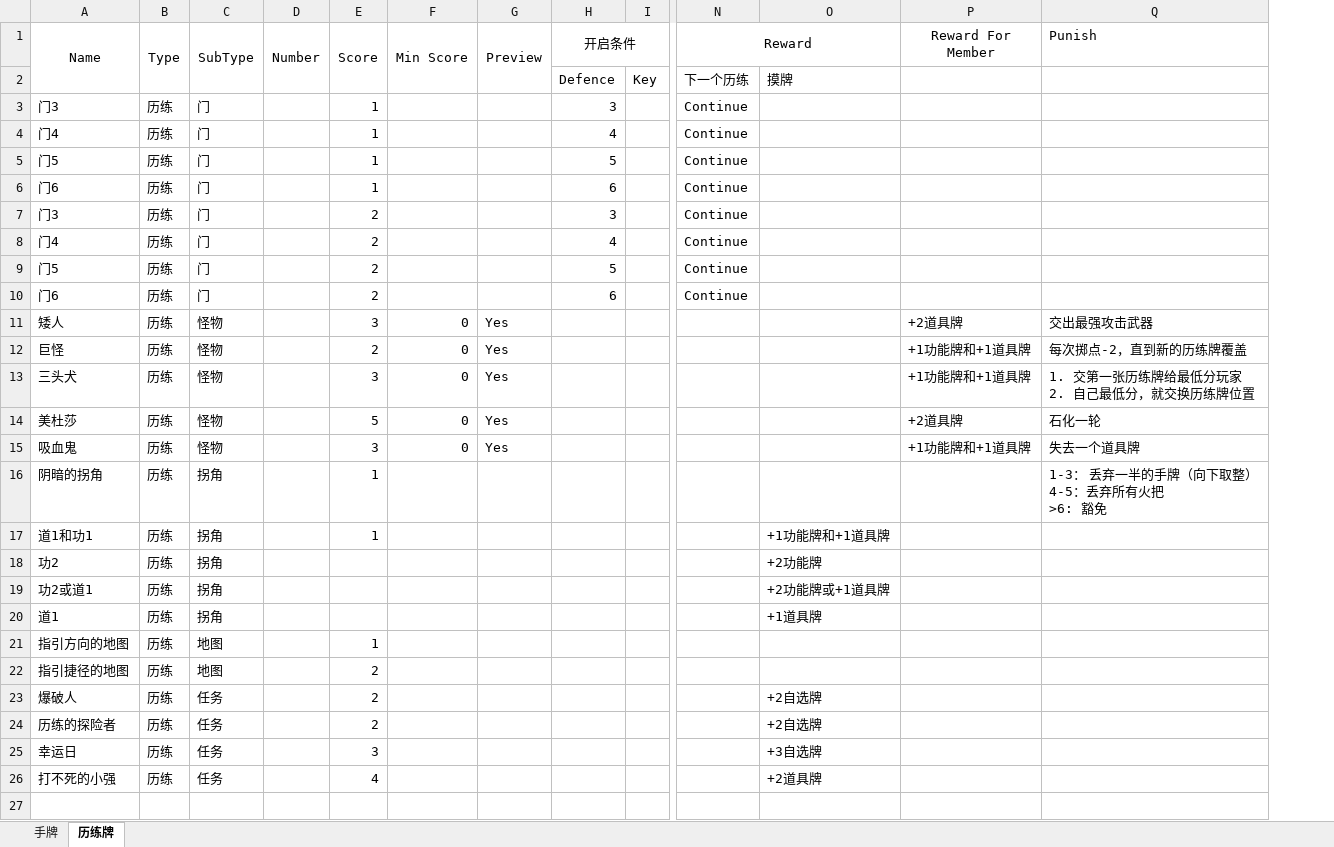
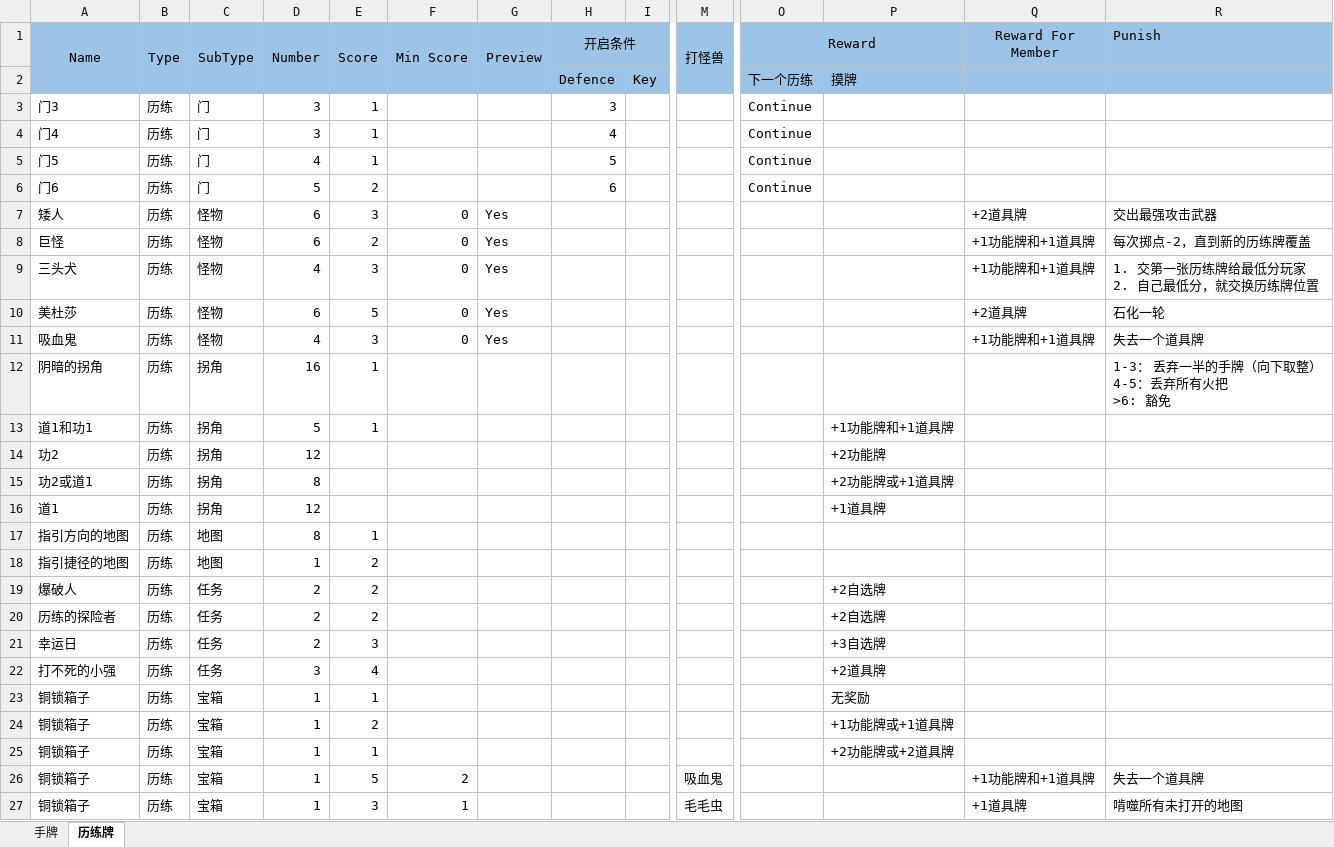
Before and after one commit to flychensc/HotelOfPumpkin_Resource, an Excel workbook: 卡牌/汇总.xlsx, sheet 历练牌, drawn as a sheet; only a part is shown, gaps mark what is left out; values as stored, in another font and other column widths than the file's, no borders; removed rows and columns are numbered as before the commit, all else as after; rows hold the shown columns only; the diff covers the shown part only; the diff names each change by its address in the sheet, - before the commit and + after, or states it on an @@ line.

Commit message:
宝箱

```diff
--- a/卡牌/汇总.xlsx (sheet 历练牌)
+++ b/卡牌/汇总.xlsx (sheet 历练牌)
+column M (打怪兽), empty
-A1:I2 fill: none
+A1:I2 fill: #9DC3E6
-O1:R2 fill: none
+O1:R2 fill: #9DC3E6
-D3:D4 (Number): (empty)
+D3:D4 (Number): 3
-D5 (Number): (empty)
+D5 (Number): 4
-row 6: 门6 | 历练 | 门 |  | 1 |  |  | 6 |  | Continue
-row 7: 门3 | 历练 | 门 |  | 2 |  |  | 3 |  | Continue
-row 8: 门4 | 历练 | 门 |  | 2 |  |  | 4 |  | Continue
-row 9: 门5 | 历练 | 门 |  | 2 |  |  | 5 |  | Continue
-D6 (Number): (empty)
+D6 (Number): 5
-D7:D8 (Number): (empty)
+D7:D8 (Number): 6
-D9 (Number): (empty)
+D9 (Number): 4
-D10 (Number): (empty)
+D10 (Number): 6
-D11 (Number): (empty)
+D11 (Number): 4
-D12 (Number): (empty)
+D12 (Number): 16
-D13 (Number): (empty)
+D13 (Number): 5
-D14 (Number): (empty)
+D14 (Number): 12
-D15 (Number): (empty)
+D15 (Number): 8
-D16 (Number): (empty)
+D16 (Number): 12
-D17 (Number): (empty)
+D17 (Number): 8
-D18 (Number): (empty)
+D18 (Number): 1
-D19:D21 (Number): (empty)
+D19:D21 (Number): 2
-D22 (Number): (empty)
+D22 (Number): 3
+row 23: 铜锁箱子 | 历练 | 宝箱 | 1 | 1 |  |  |  |  |  |  | 无奖励
+row 24: 铜锁箱子 | 历练 | 宝箱 | 1 | 2 |  |  |  |  |  |  | +1功能牌或+1道具牌
+row 25: 铜锁箱子 | 历练 | 宝箱 | 1 | 1 |  |  |  |  |  |  | +2功能牌或+2道具牌
+row 26: 铜锁箱子 | 历练 | 宝箱 | 1 | 5 | 2 |  |  |  | 吸血鬼 |  |  | +1功能牌和+1道具牌 | 失去一个道具牌
+row 27: 铜锁箱子 | 历练 | 宝箱 | 1 | 3 | 1 |  |  |  | 毛毛虫 |  |  | +1道具牌 | 啃噬所有未打开的地图
```
Also changed, not shown: 24 added rows and cell formats elsewhere in this sheet.
